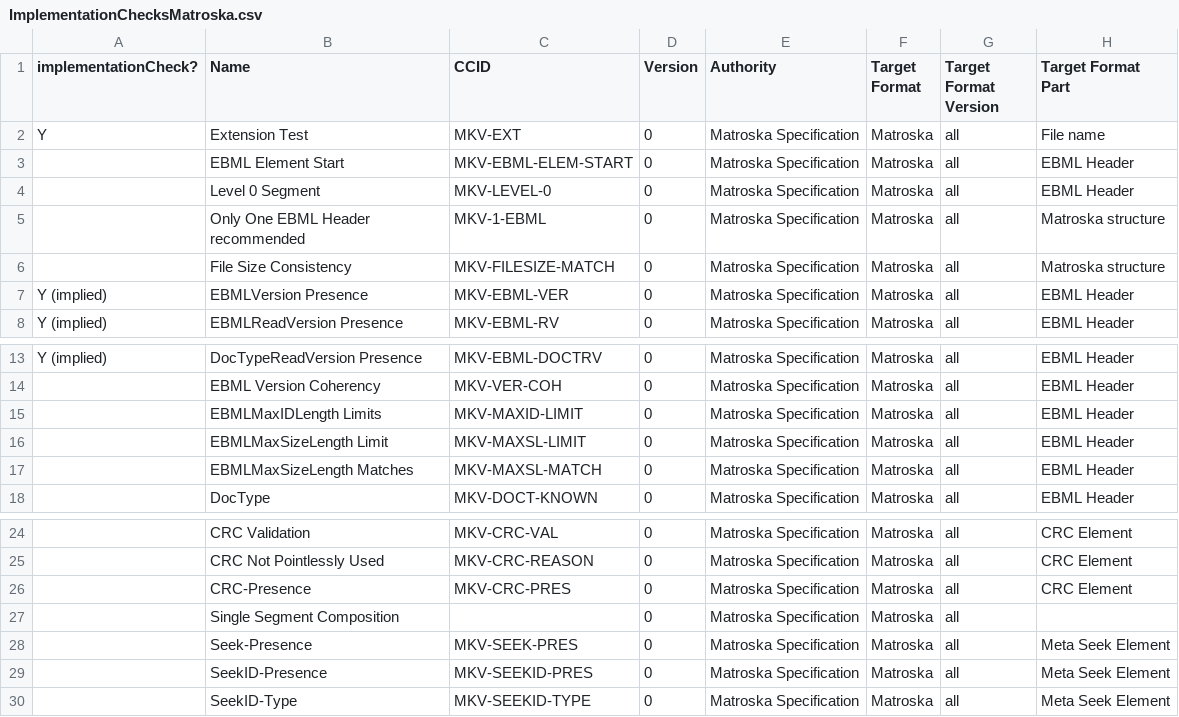
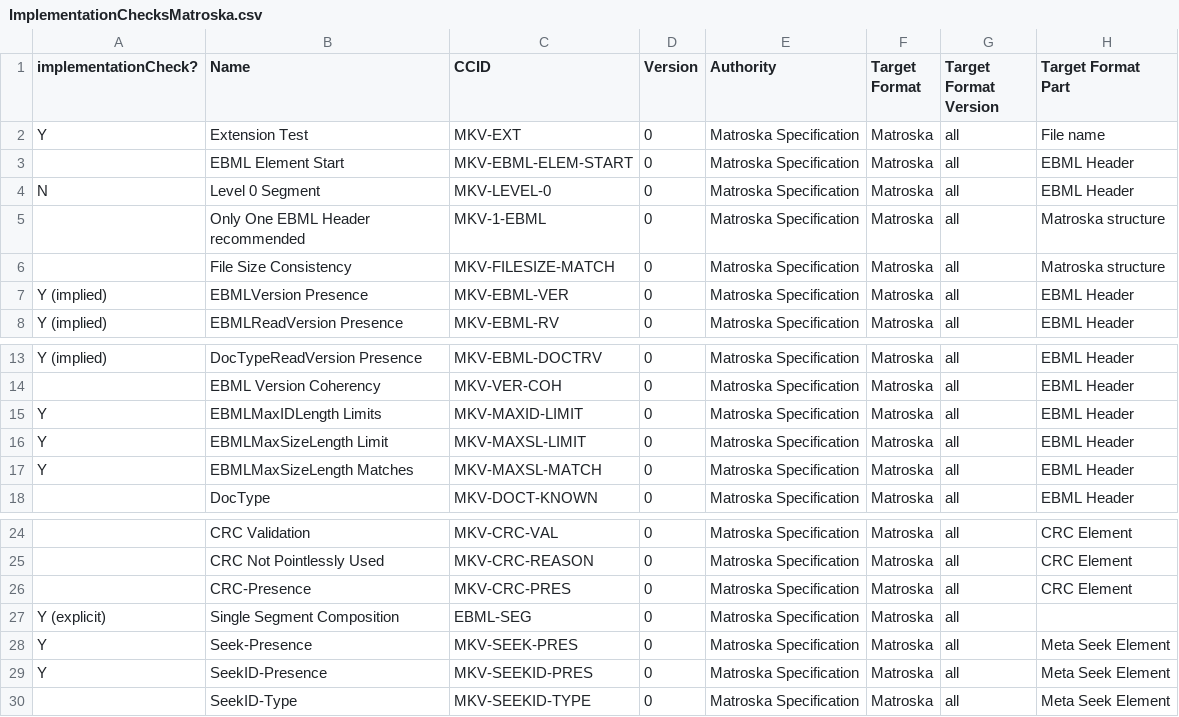
Before and after one commit to MediaArea/MediaConch, a CSV file: MetadataDevelopment/ImplementationChecks/Registries/ImplementationChecksMatroska.csv, drawn as a sheet; only a part is shown, gaps mark what is left out; the diff names each change by its address in the sheet, - before the commit and + after, or states it on an @@ line.

Commit message:
updates csv with whether checks have been added

```diff
--- a/MetadataDevelopment/ImplementationChecks/Registries/ImplementationChecksMatroska.csv
+++ b/MetadataDevelopment/ImplementationChecks/Registries/ImplementationChecksMatroska.csv
-A4 (implementationCheck?): (empty)
+A4 (implementationCheck?): N
-A15:A17 (implementationCheck?): (empty)
+A15:A17 (implementationCheck?): Y
-A27 (implementationCheck?): (empty)
+A27 (implementationCheck?): Y (explicit)
-C27 (CCID): (empty)
+C27 (CCID): EBML-SEG
-A28:A29 (implementationCheck?): (empty)
+A28:A29 (implementationCheck?): Y
```
